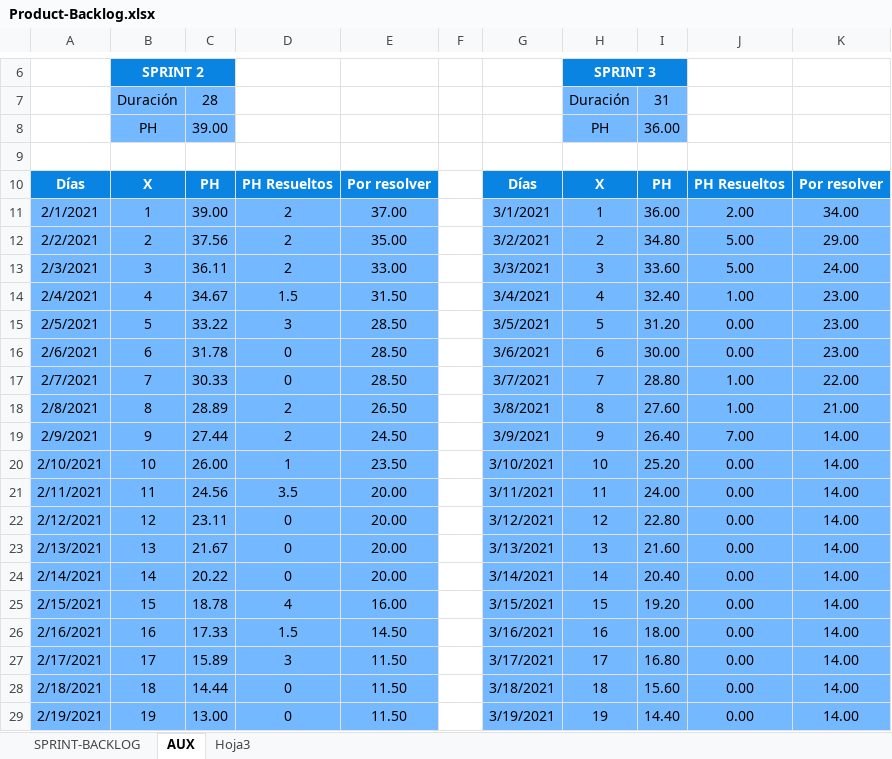
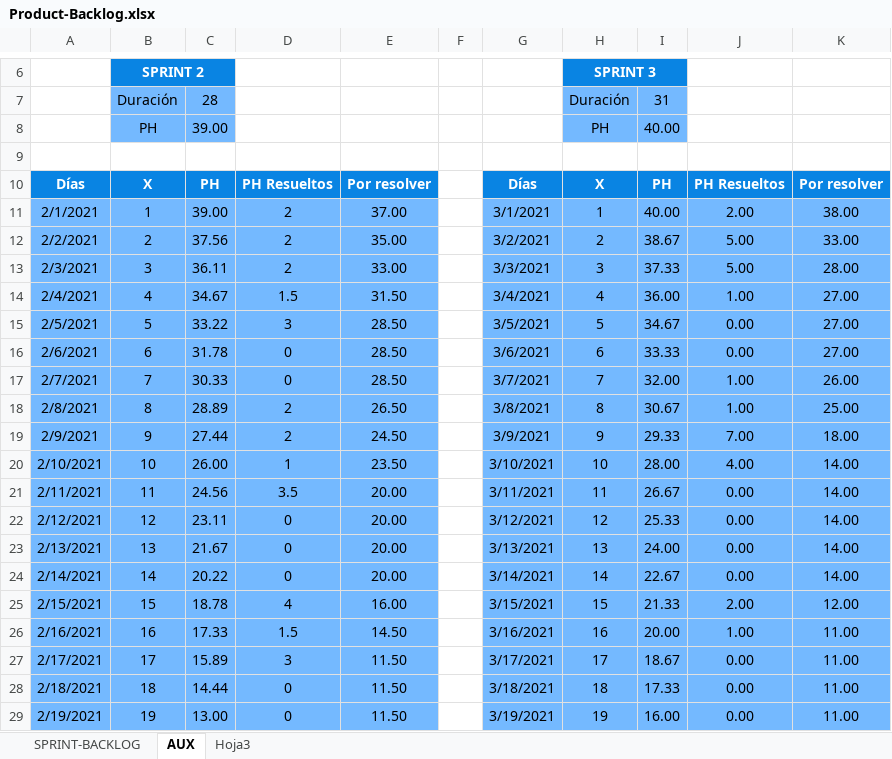
Before and after one commit to alefuegom/TFG_app, an Excel workbook: documentación/Product Backlog/Product-Backlog.xlsx, sheet AUX, drawn as a sheet; only a part is shown, gaps mark what is left out; values as stored, in another font and other column widths than the file's, no borders; the diff covers the shown part only; the diff names each change by its address in the sheet, - before the commit and + after, or states it on an @@ line.

```diff
--- a/documentación/Product Backlog/Product-Backlog.xlsx (sheet AUX)
+++ b/documentación/Product Backlog/Product-Backlog.xlsx (sheet AUX)
-I8: 36.00
+I8: 40.00
-I11: 36.00
+I11: 40.00
-K11: 34.00
+K11: 38.00
-I12: 34.80
+I12: 38.67
-K12: 29.00
+K12: 33.00
-I13: 33.60
+I13: 37.33
-K13: 24.00
+K13: 28.00
-I14: 32.40
+I14: 36.00
-K14:K16: 23.00
+K14:K16: 27.00
-I15: 31.20
+I15: 34.67
-I16: 30.00
+I16: 33.33
-I17: 28.80
+I17: 32.00
-K17: 22.00
+K17: 26.00
-I18: 27.60
+I18: 30.67
-K18: 21.00
+K18: 25.00
-I19: 26.40
+I19: 29.33
-K19: 14.00
+K19: 18.00
-I20: 25.20
+I20: 28.00
-J20: 0.00
+J20: 4.00
-I21: 24.00
+I21: 26.67
-I22: 22.80
+I22: 25.33
-I23: 21.60
+I23: 24.00
-I24: 20.40
+I24: 22.67
-I25: 19.20
+I25: 21.33
-J25: 0.00
+J25: 2.00
-K25: 14.00
+K25: 12.00
-I26: 18.00
+I26: 20.00
-J26: 0.00
+J26: 1.00
-K26:K29: 14.00
+K26:K29: 11.00
-I27: 16.80
+I27: 18.67
-I28: 15.60
+I28: 17.33
-I29: 14.40
+I29: 16.00
```
Also changed, not shown: 23 edited cells elsewhere in this sheet, sheet SPRINT-BACKLOG, formulas that keep their value, charts or pictures, 32 other files.
